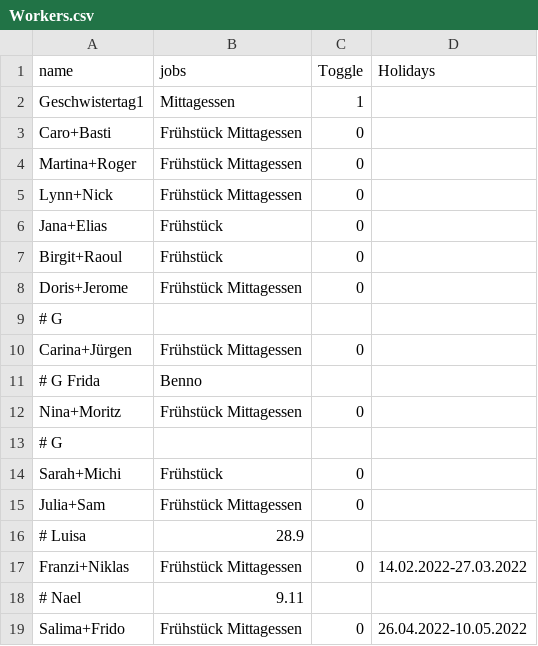
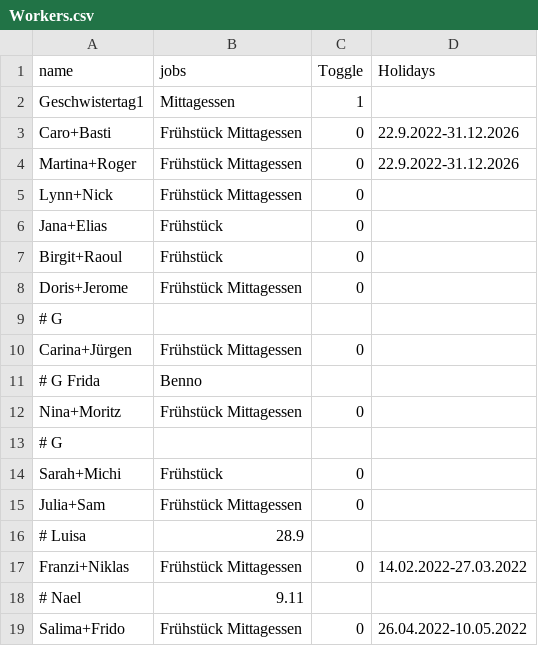
Before and after one commit to rogerGunis/schedule2ics, a CSV file: jobService/src/main/resources/WithPostProcessing/inputData/Workers.csv, drawn as a sheet.

Commit message:
update workers holidays

```diff
--- a/jobService/src/main/resources/WithPostProcessing/inputData/Workers.csv
+++ b/jobService/src/main/resources/WithPostProcessing/inputData/Workers.csv
@@ -2,4 +2,4 @@ name,jobs,Toggle,Holidays
 Geschwistertag1,Mittagessen,1,
-Caro+Basti,Frühstück Mittagessen,0,
-Martina+Roger,Frühstück Mittagessen,0,
+Caro+Basti,Frühstück Mittagessen,0,22.9.2022-31.12.2026
+Martina+Roger,Frühstück Mittagessen,0,22.9.2022-31.12.2026
 Lynn+Nick,Frühstück Mittagessen,0,
```
